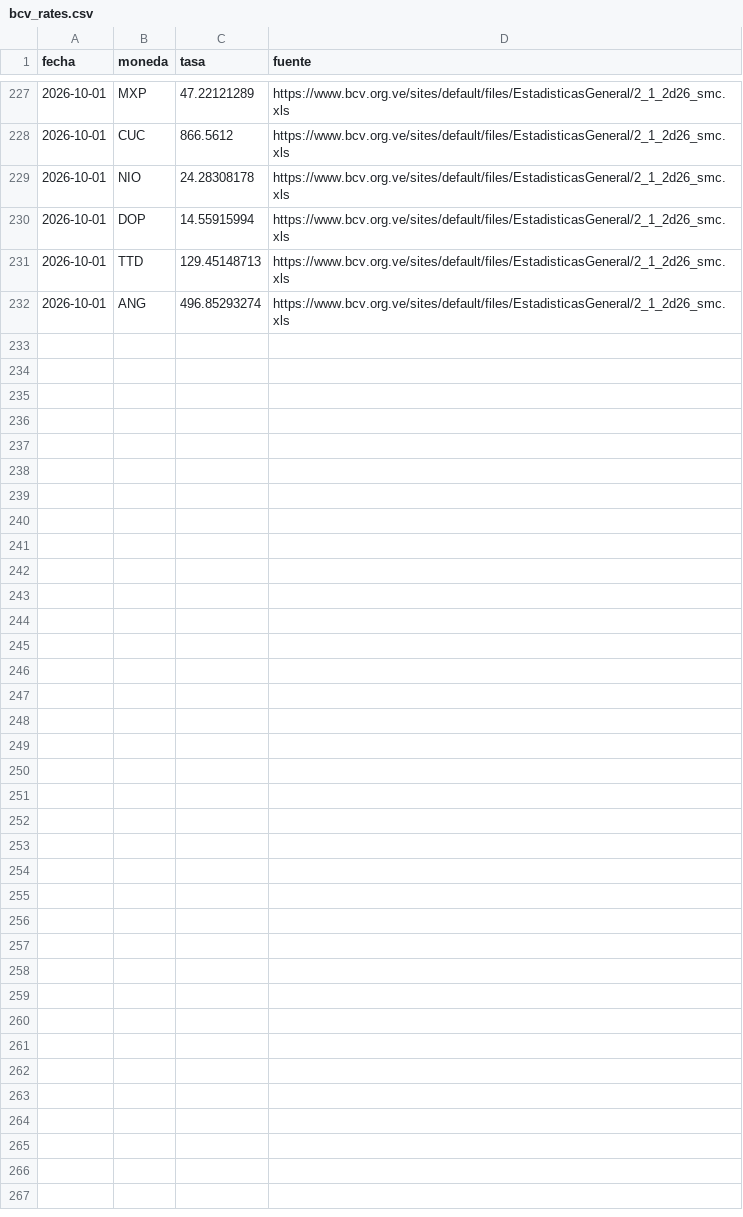
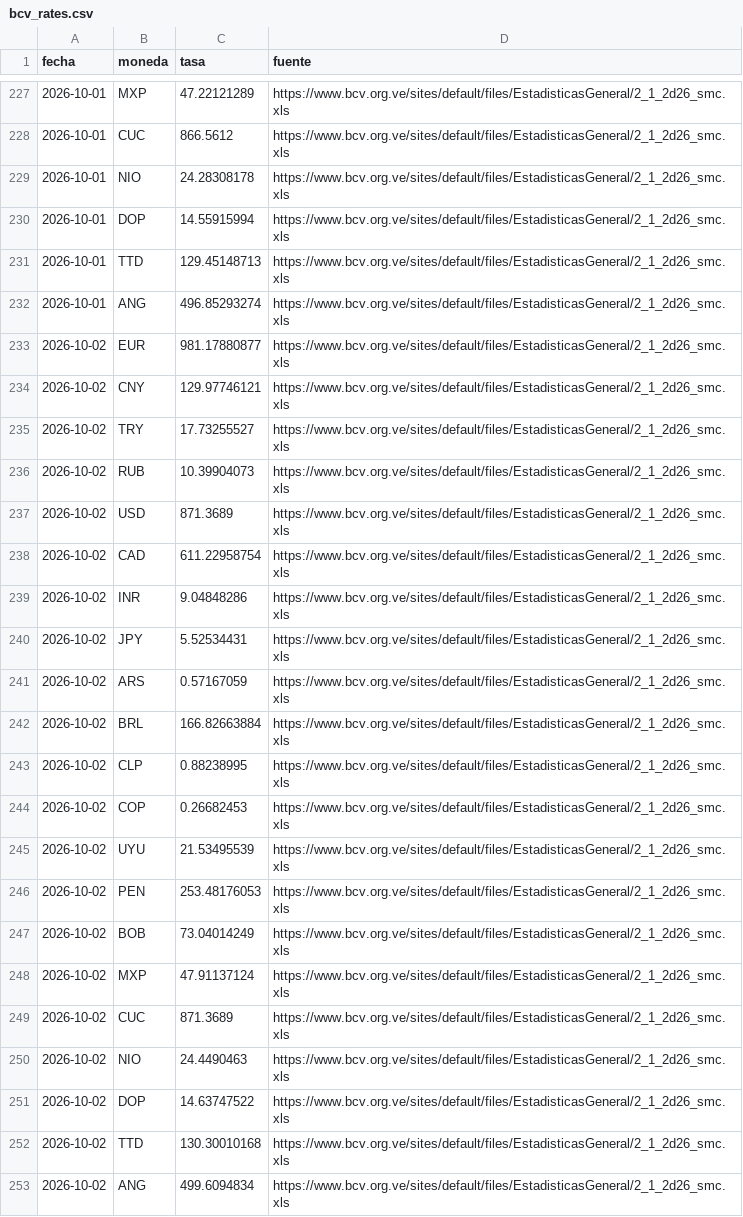
Before and after one commit to antongallegos/bcv-scraper-api, a CSV file: bcv_rates.csv, drawn as a sheet; only a part is shown, gaps mark what is left out; the diff names each change by its address in the sheet, - before the commit and + after, or states it on an @@ line.

```diff
--- a/bcv_rates.csv
+++ b/bcv_rates.csv
+row 233: 2026-10-02 | EUR | 981.17880877 | https://www.bcv.org.ve/sites/default/files/EstadisticasGeneral/2_1_2d26_smc.xls
+row 234: 2026-10-02 | CNY | 129.97746121 | https://www.bcv.org.ve/sites/default/files/EstadisticasGeneral/2_1_2d26_smc.xls
+row 235: 2026-10-02 | TRY | 17.73255527 | https://www.bcv.org.ve/sites/default/files/EstadisticasGeneral/2_1_2d26_smc.xls
+row 236: 2026-10-02 | RUB | 10.39904073 | https://www.bcv.org.ve/sites/default/files/EstadisticasGeneral/2_1_2d26_smc.xls
+row 237: 2026-10-02 | USD | 871.3689 | https://www.bcv.org.ve/sites/default/files/EstadisticasGeneral/2_1_2d26_smc.xls
+row 238: 2026-10-02 | CAD | 611.22958754 | https://www.bcv.org.ve/sites/default/files/EstadisticasGeneral/2_1_2d26_smc.xls
+row 239: 2026-10-02 | INR | 9.04848286 | https://www.bcv.org.ve/sites/default/files/EstadisticasGeneral/2_1_2d26_smc.xls
+row 240: 2026-10-02 | JPY | 5.52534431 | https://www.bcv.org.ve/sites/default/files/EstadisticasGeneral/2_1_2d26_smc.xls
+row 241: 2026-10-02 | ARS | 0.57167059 | https://www.bcv.org.ve/sites/default/files/EstadisticasGeneral/2_1_2d26_smc.xls
+row 242: 2026-10-02 | BRL | 166.82663884 | https://www.bcv.org.ve/sites/default/files/EstadisticasGeneral/2_1_2d26_smc.xls
+row 243: 2026-10-02 | CLP | 0.88238995 | https://www.bcv.org.ve/sites/default/files/EstadisticasGeneral/2_1_2d26_smc.xls
+row 244: 2026-10-02 | COP | 0.26682453 | https://www.bcv.org.ve/sites/default/files/EstadisticasGeneral/2_1_2d26_smc.xls
+row 245: 2026-10-02 | UYU | 21.53495539 | https://www.bcv.org.ve/sites/default/files/EstadisticasGeneral/2_1_2d26_smc.xls
+row 246: 2026-10-02 | PEN | 253.48176053 | https://www.bcv.org.ve/sites/default/files/EstadisticasGeneral/2_1_2d26_smc.xls
+row 247: 2026-10-02 | BOB | 73.04014249 | https://www.bcv.org.ve/sites/default/files/EstadisticasGeneral/2_1_2d26_smc.xls
+row 248: 2026-10-02 | MXP | 47.91137124 | https://www.bcv.org.ve/sites/default/files/EstadisticasGeneral/2_1_2d26_smc.xls
+row 249: 2026-10-02 | CUC | 871.3689 | https://www.bcv.org.ve/sites/default/files/EstadisticasGeneral/2_1_2d26_smc.xls
+row 250: 2026-10-02 | NIO | 24.4490463 | https://www.bcv.org.ve/sites/default/files/EstadisticasGeneral/2_1_2d26_smc.xls
+row 251: 2026-10-02 | DOP | 14.63747522 | https://www.bcv.org.ve/sites/default/files/EstadisticasGeneral/2_1_2d26_smc.xls
+row 252: 2026-10-02 | TTD | 130.30010168 | https://www.bcv.org.ve/sites/default/files/EstadisticasGeneral/2_1_2d26_smc.xls
+row 253: 2026-10-02 | ANG | 499.6094834 | https://www.bcv.org.ve/sites/default/files/EstadisticasGeneral/2_1_2d26_smc.xls
```
Also changed, not shown: 1 other file.
